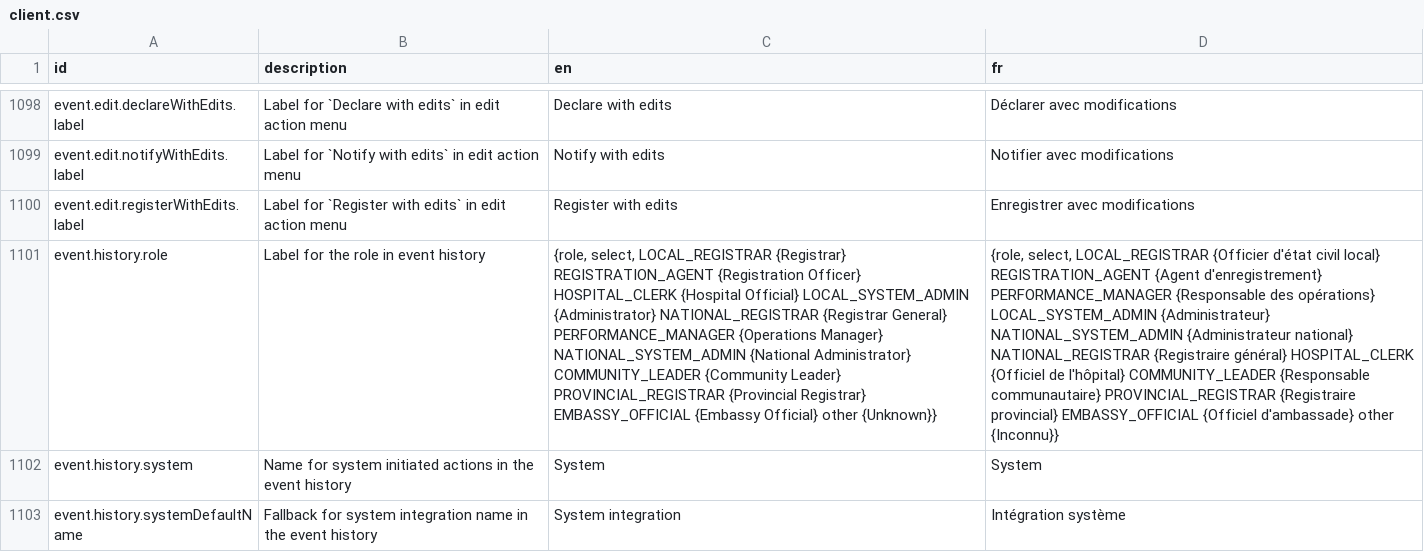
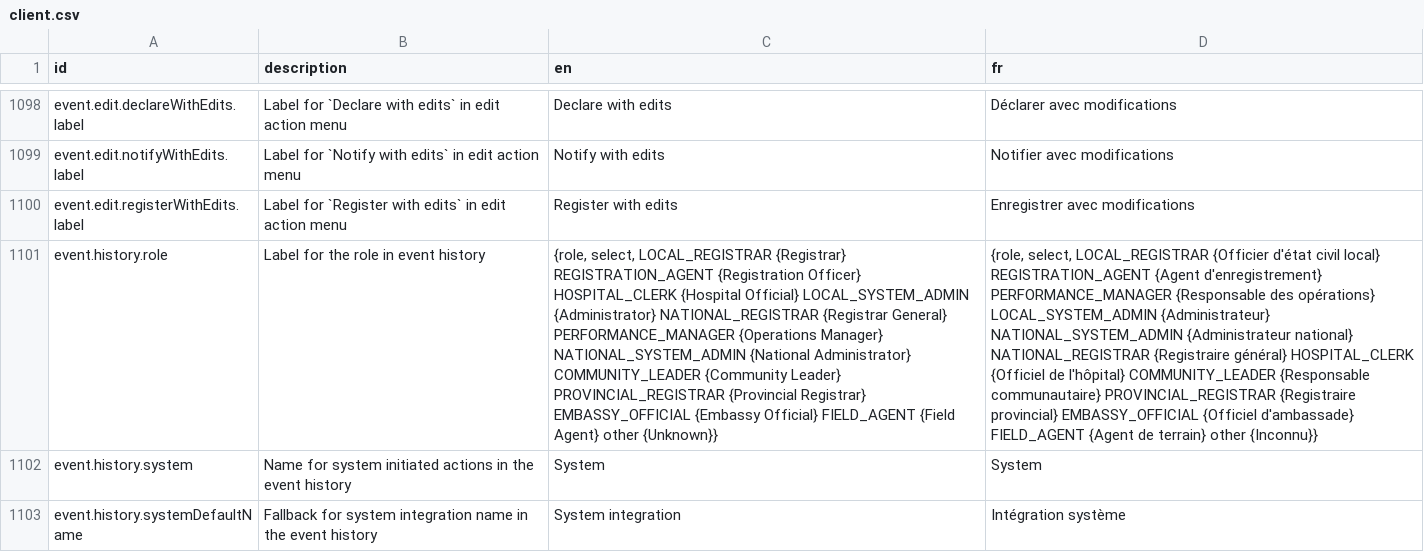
Before and after one commit to opencrvs/opencrvs-testland, a CSV file: src/translations/client.csv, drawn as a sheet; only a part is shown, gaps mark what is left out; the diff names each change by its address in the sheet, - before the commit and + after, or states it on an @@ line.

```diff
--- a/src/translations/client.csv
+++ b/src/translations/client.csv
-C1101 (en): …{Embassy Official} other {Unknown}}
+C1101 (en): …{Embassy Official} FIELD_AGENT {Field Agent} other {Unknown}}
-D1101 (fr): …{Officiel d'ambassade} other {Inconnu}}
+D1101 (fr): …{Officiel d'ambassade} FIELD_AGENT {Agent de terrain} other {Inconnu}}
```
Also changed, not shown: 1 other file.
